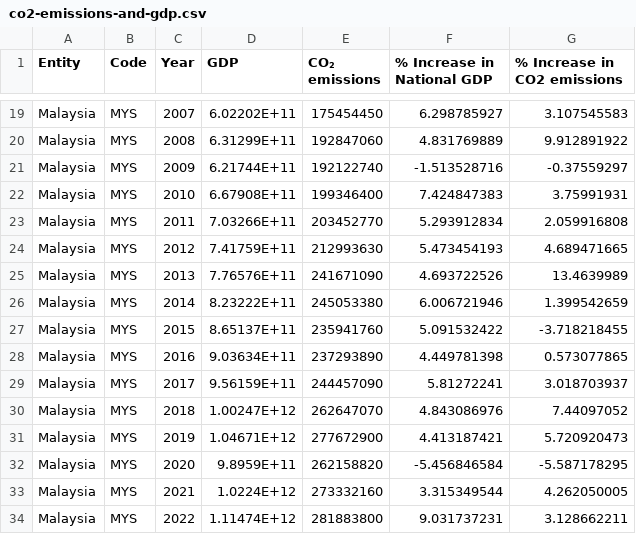
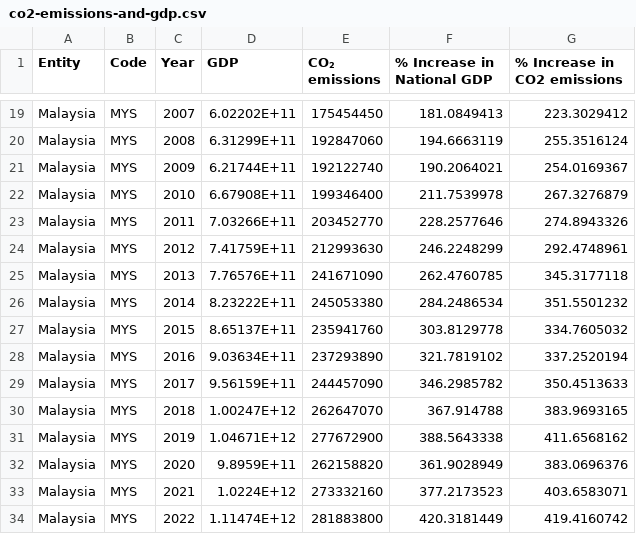
Before and after one commit to sk3007/FIT2179-A2, a CSV file: data/co2-emissions-and-gdp.csv, drawn as a sheet; only a part is shown, gaps mark what is left out; the diff covers the shown part only; the diff names each change by its address in the sheet, - before the commit and + after, or states it on an @@ line.

```diff
--- a/data/co2-emissions-and-gdp.csv
+++ b/data/co2-emissions-and-gdp.csv
-F19 (% Increase in National GDP): 6.298785927
+F19 (% Increase in National GDP): 181.0849413
-G19 (% Increase in CO2 emissions): 3.107545583
+G19 (% Increase in CO2 emissions): 223.3029412
-F20 (% Increase in National GDP): 4.831769889
+F20 (% Increase in National GDP): 194.6663119
-G20 (% Increase in CO2 emissions): 9.912891922
+G20 (% Increase in CO2 emissions): 255.3516124
-F21 (% Increase in National GDP): -1.513528716
+F21 (% Increase in National GDP): 190.2064021
-G21 (% Increase in CO2 emissions): -0.37559297
+G21 (% Increase in CO2 emissions): 254.0169367
-F22 (% Increase in National GDP): 7.424847383
+F22 (% Increase in National GDP): 211.7539978
-G22 (% Increase in CO2 emissions): 3.75991931
+G22 (% Increase in CO2 emissions): 267.3276879
-F23 (% Increase in National GDP): 5.293912834
+F23 (% Increase in National GDP): 228.2577646
-G23 (% Increase in CO2 emissions): 2.059916808
+G23 (% Increase in CO2 emissions): 274.8943326
-F24 (% Increase in National GDP): 5.473454193
+F24 (% Increase in National GDP): 246.2248299
-G24 (% Increase in CO2 emissions): 4.689471665
+G24 (% Increase in CO2 emissions): 292.4748961
-F25 (% Increase in National GDP): 4.693722526
+F25 (% Increase in National GDP): 262.4760785
-G25 (% Increase in CO2 emissions): 13.4639989
+G25 (% Increase in CO2 emissions): 345.3177118
-F26 (% Increase in National GDP): 6.006721946
+F26 (% Increase in National GDP): 284.2486534
-G26 (% Increase in CO2 emissions): 1.399542659
+G26 (% Increase in CO2 emissions): 351.5501232
-F27 (% Increase in National GDP): 5.091532422
+F27 (% Increase in National GDP): 303.8129778
-G27 (% Increase in CO2 emissions): -3.718218455
+G27 (% Increase in CO2 emissions): 334.7605032
-F28 (% Increase in National GDP): 4.449781398
+F28 (% Increase in National GDP): 321.7819102
-G28 (% Increase in CO2 emissions): 0.573077865
+G28 (% Increase in CO2 emissions): 337.2520194
-F29 (% Increase in National GDP): 5.81272241
+F29 (% Increase in National GDP): 346.2985782
-G29 (% Increase in CO2 emissions): 3.018703937
+G29 (% Increase in CO2 emissions): 350.4513633
-F30 (% Increase in National GDP): 4.843086976
+F30 (% Increase in National GDP): 367.914788
-G30 (% Increase in CO2 emissions): 7.44097052
+G30 (% Increase in CO2 emissions): 383.9693165
-F31 (% Increase in National GDP): 4.413187421
+F31 (% Increase in National GDP): 388.5643338
-G31 (% Increase in CO2 emissions): 5.720920473
+G31 (% Increase in CO2 emissions): 411.6568162
-F32 (% Increase in National GDP): -5.456846584
+F32 (% Increase in National GDP): 361.9028949
-G32 (% Increase in CO2 emissions): -5.587178295
+G32 (% Increase in CO2 emissions): 383.0696376
-F33 (% Increase in National GDP): 3.315349544
+F33 (% Increase in National GDP): 377.2173523
-G33 (% Increase in CO2 emissions): 4.262050005
+G33 (% Increase in CO2 emissions): 403.6583071
-F34 (% Increase in National GDP): 9.031737231
+F34 (% Increase in National GDP): 420.3181449
-G34 (% Increase in CO2 emissions): 3.128662211
+G34 (% Increase in CO2 emissions): 419.4160742
```
Also changed, not shown: 35 edited cells elsewhere in this file.
